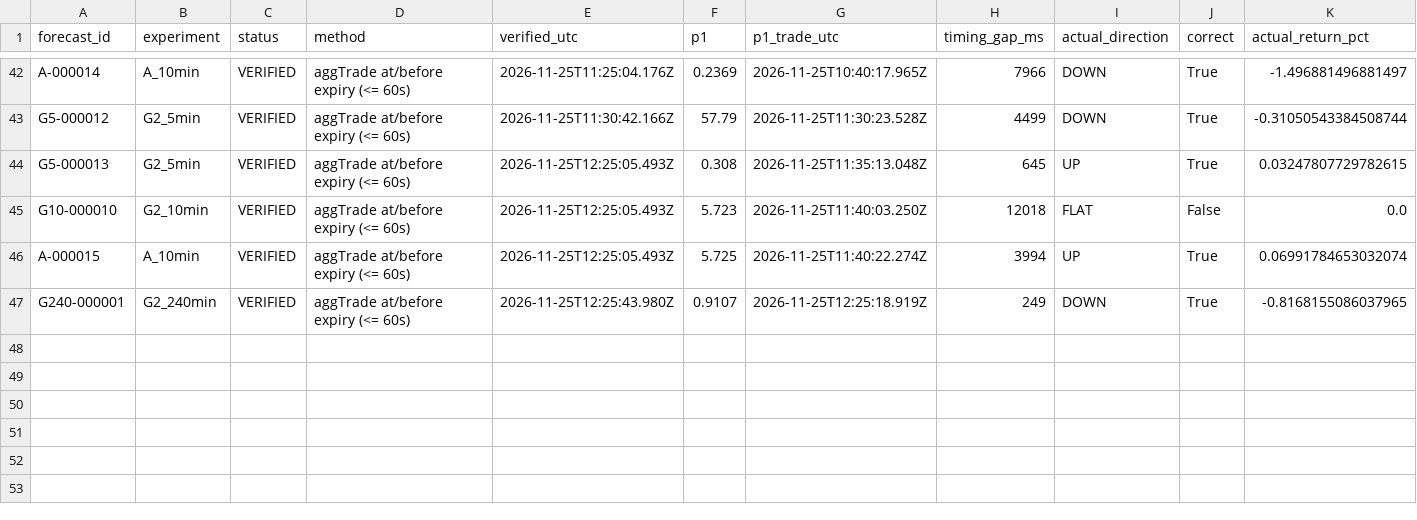
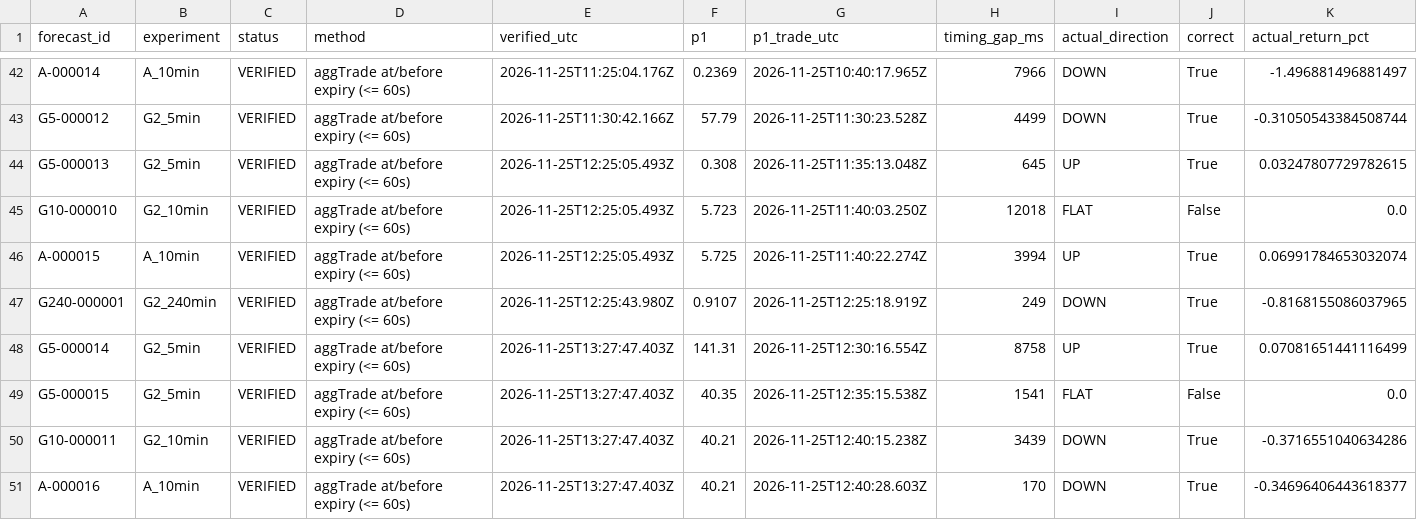
Before and after one commit to usage99918-ctrl/Nj, a CSV file: reports/exports/outcomes.csv, drawn as a sheet; only a part is shown, gaps mark what is left out; rows hold the shown columns only; the diff names each change by its address in the sheet, - before the commit and + after, or states it on an @@ line.

```diff
--- a/reports/exports/outcomes.csv
+++ b/reports/exports/outcomes.csv
+row 48: G5-000014 | G2_5min | VERIFIED | aggTrade at/before expiry (<= 60s) | 2026-11-25T13:27:47.403Z | 141.31 | 2026-11-25T12:30:16.554Z | 8758 | UP | True | 0.07081651441116499
+row 49: G5-000015 | G2_5min | VERIFIED | aggTrade at/before expiry (<= 60s) | 2026-11-25T13:27:47.403Z | 40.35 | 2026-11-25T12:35:15.538Z | 1541 | FLAT | False | 0.0
+row 50: G10-000011 | G2_10min | VERIFIED | aggTrade at/before expiry (<= 60s) | 2026-11-25T13:27:47.403Z | 40.21 | 2026-11-25T12:40:15.238Z | 3439 | DOWN | True | -0.3716551040634286
+row 51: A-000016 | A_10min | VERIFIED | aggTrade at/before expiry (<= 60s) | 2026-11-25T13:27:47.403Z | 40.21 | 2026-11-25T12:40:28.603Z | 170 | DOWN | True | -0.34696406443618377
```
Also changed, not shown: reports/exports/gaps.csv, 9 other files.
